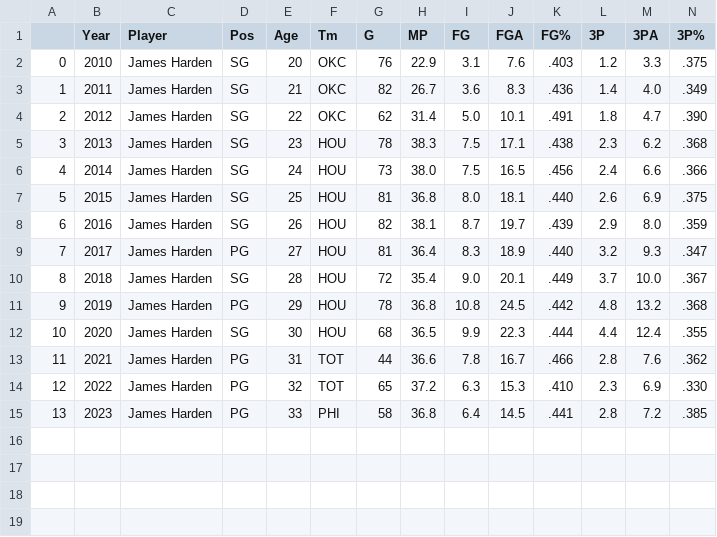
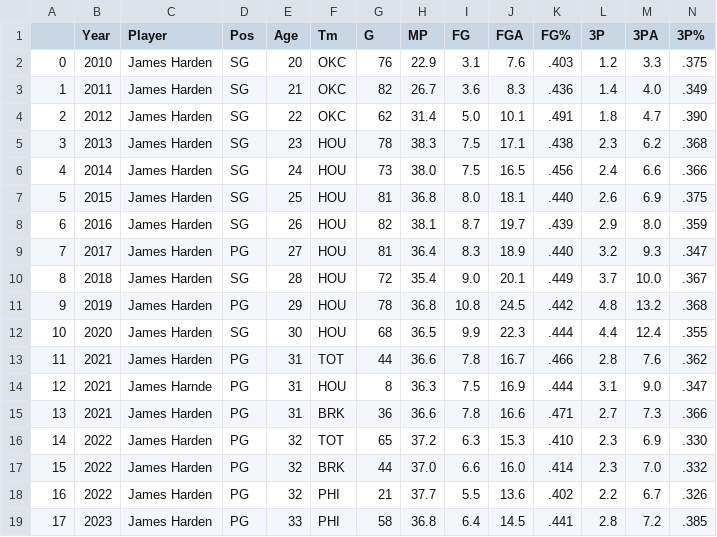
Before and after one commit to DivyaAmirtharaj/ec1042_final, a CSV file: James Harden.csv, drawn as a sheet; only a part is shown; addresses are those after the commit; rows hold the shown columns only; the diff names each change by its address in the sheet, - before the commit and + after, or states it on an @@ line.

```diff
--- a/James Harden.csv
+++ b/James Harden.csv
+row 14: 12 | 2021 | James Harnde | PG | 31 | HOU | 8 | 36.3 | 7.5 | 16.9 | .444 | 3.1 | 9.0 | .347
+row 15: 13 | 2021 | James Harden | PG | 31 | BRK | 36 | 36.6 | 7.8 | 16.6 | .471 | 2.7 | 7.3 | .366
@@ column A renumbered from row 16 down @@
+row 17: 15 | 2022 | James Harden | PG | 32 | BRK | 44 | 37.0 | 6.6 | 16.0 | .414 | 2.3 | 7.0 | .332
+row 18: 16 | 2022 | James Harden | PG | 32 | PHI | 21 | 37.7 | 5.5 | 13.6 | .402 | 2.2 | 6.7 | .326
```
Also changed, not shown: Blake Griffin.csv, Kris Humphries.csv, 5 other files.
